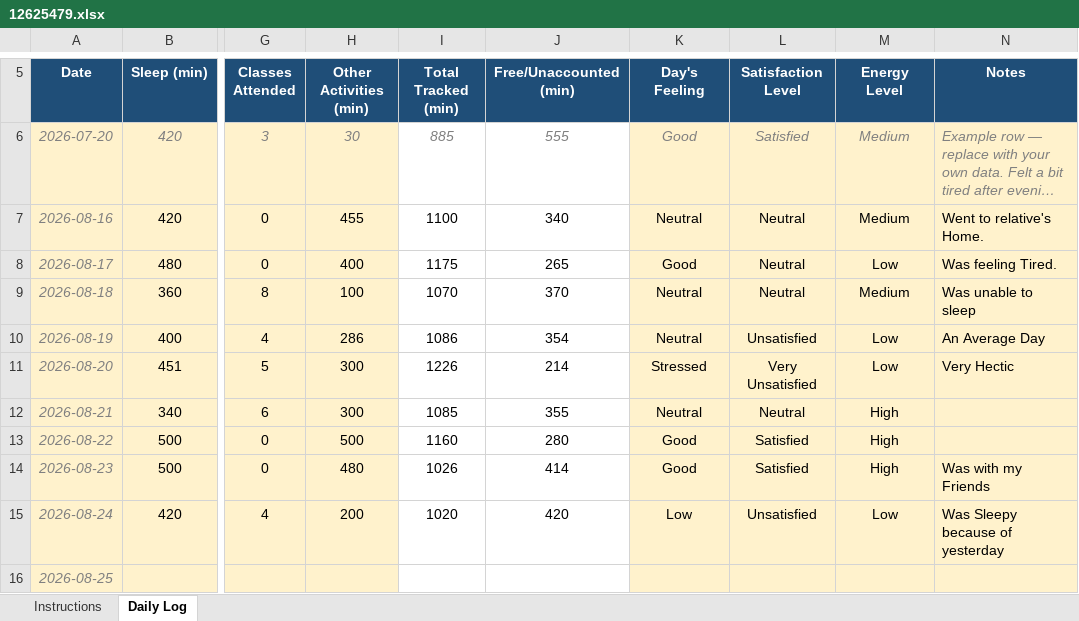
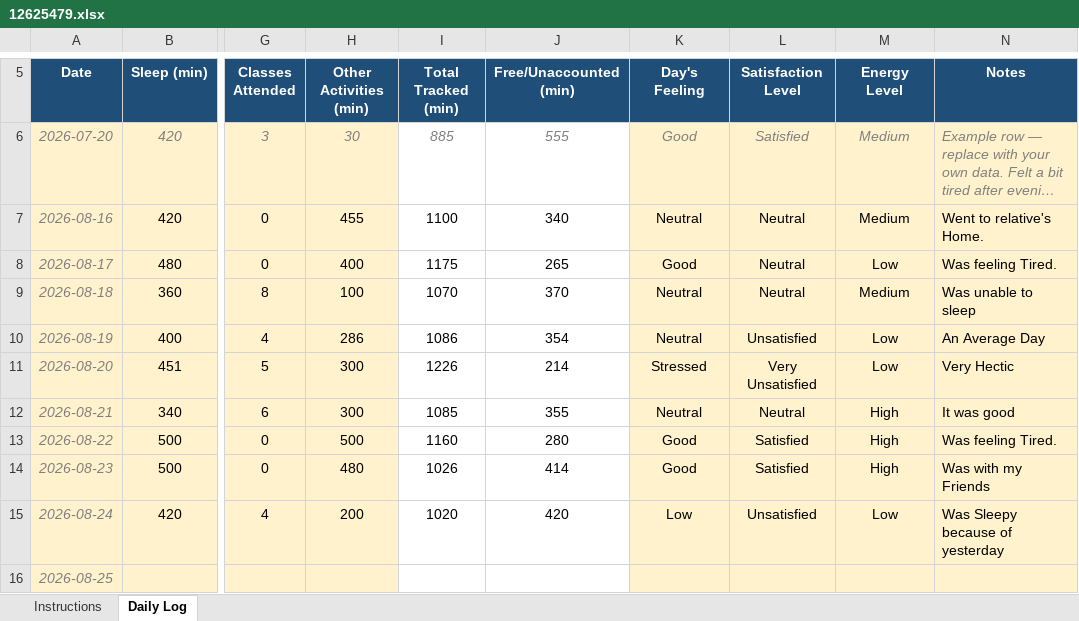
Before and after one commit to Meharjot29/CAP-776, an Excel workbook: 12625479.xlsx, sheet Daily Log, drawn as a sheet; only a part is shown, gaps mark what is left out; long unchanged cells end in …; values as stored, in another font and other column widths than the file's, no borders; conditional formats not drawn; the diff names each change by its address in the sheet, - before the commit and + after, or states it on an @@ line.

Commit message:
first commit

```diff
--- a/12625479.xlsx (sheet Daily Log)
+++ b/12625479.xlsx (sheet Daily Log)
-N12 (Notes): (empty)
+N12 (Notes): It was good
-N13 (Notes): (empty)
+N13 (Notes): Was feeling Tired.
```
